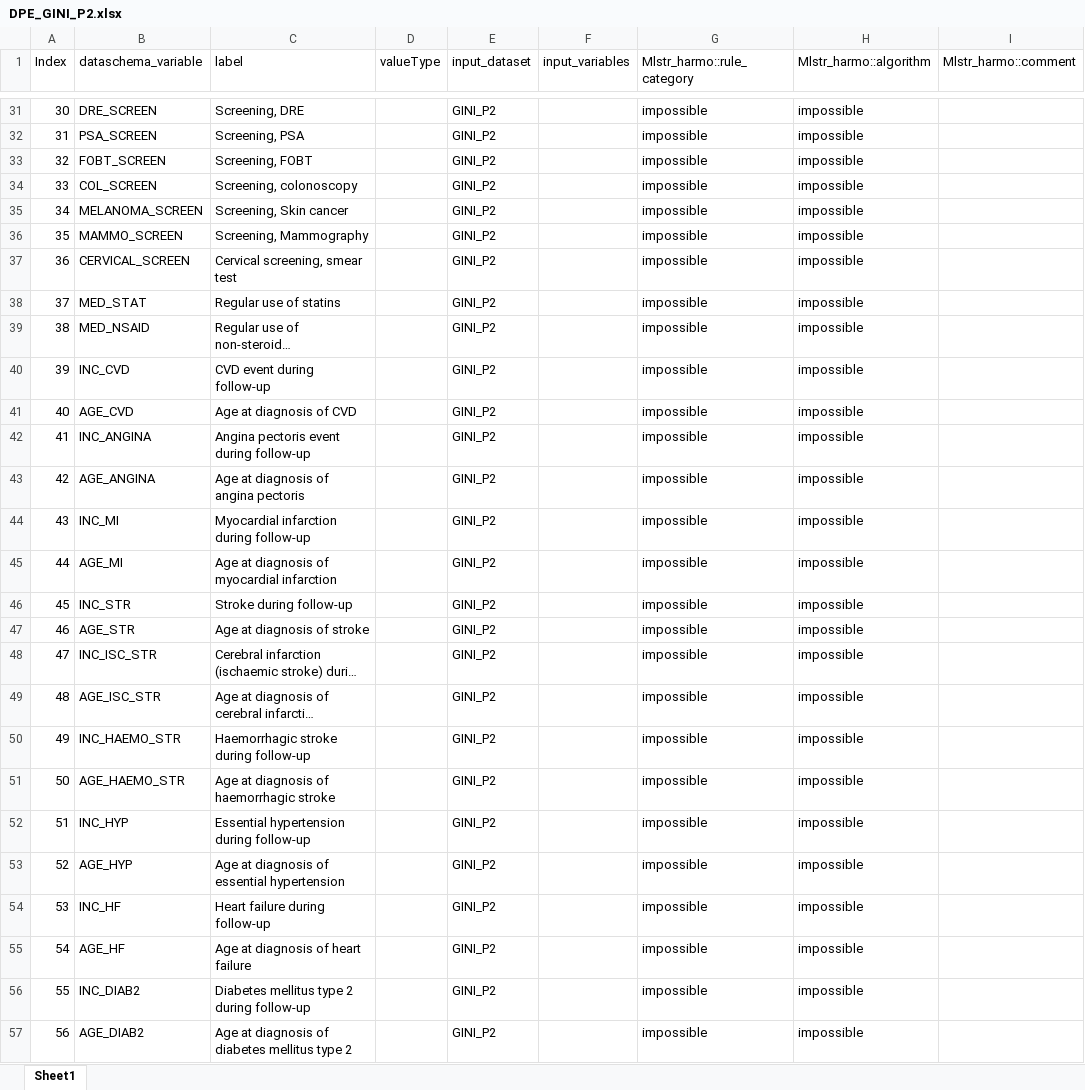
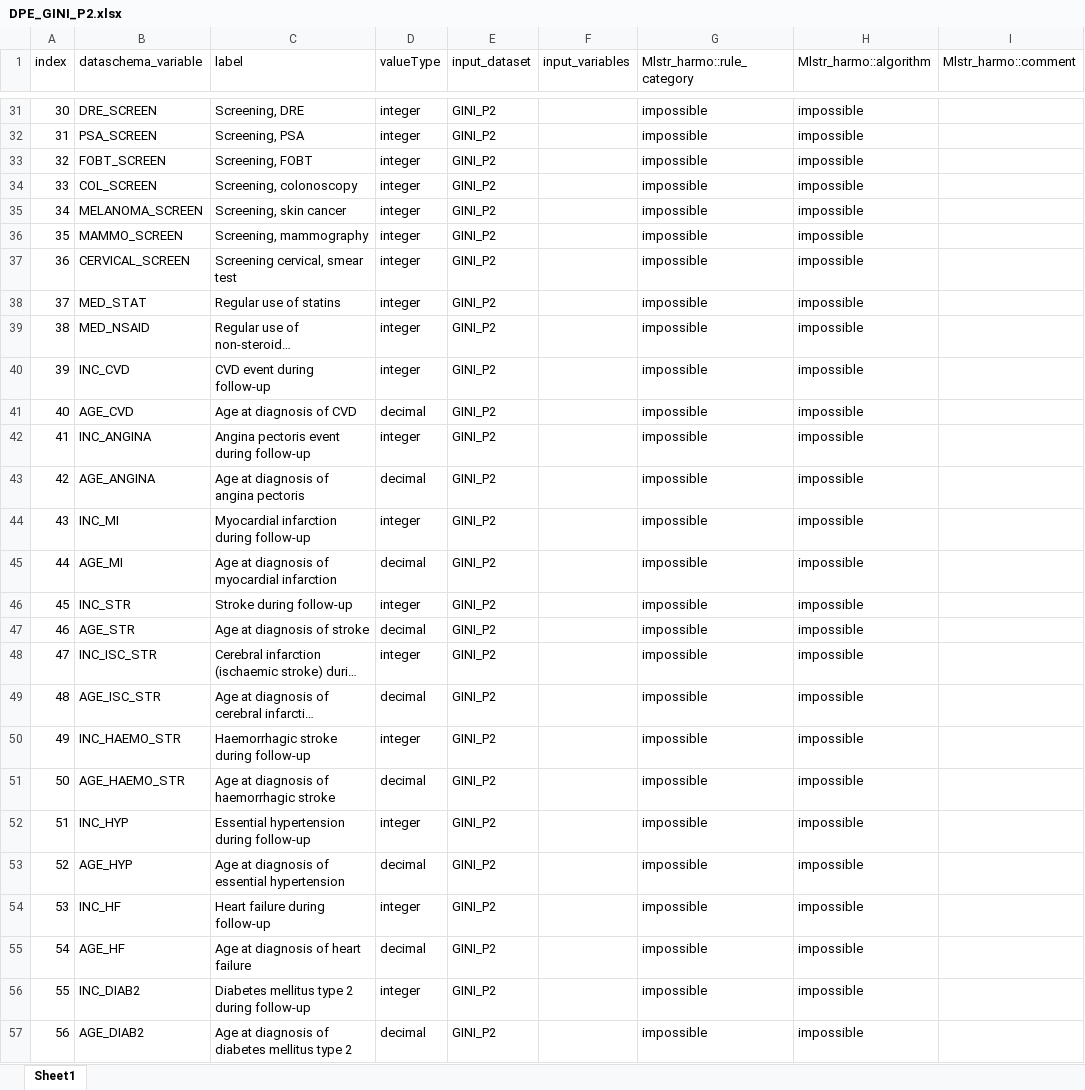
Before and after one commit to nfdi4health/use-cases-harmonisation, an Excel workbook: rmonize/data_proc_elem/DPE_GINI_P2.xlsx, sheet Sheet1, drawn as a sheet; only a part is shown, gaps mark what is left out; long unchanged cells end in …; values as stored, in another font and other column widths than the file's, no borders; the diff covers the shown part only; the diff names each change by its address in the sheet, - before the commit and + after, or states it on an @@ line.

Commit message:
DPE GINI P2 labels to match Dataschema and correction on REDMEAT status detail

```diff
--- a/rmonize/data_proc_elem/DPE_GINI_P2.xlsx (sheet Sheet1)
+++ b/rmonize/data_proc_elem/DPE_GINI_P2.xlsx (sheet Sheet1)
-A1: Index
+A1: index
-D31:D40 (valueType): (empty)
+D31:D40 (valueType): integer
-C35 (label): Screening, Skin cancer
+C35 (label): Screening, skin cancer
-C36 (label): Screening, Mammography
+C36 (label): Screening, mammography
-C37 (label): Cervical screening, smear test
+C37 (label): Screening cervical, smear test
-D41 (valueType): (empty)
+D41 (valueType): decimal
-D42 (valueType): (empty)
+D42 (valueType): integer
-D43 (valueType): (empty)
+D43 (valueType): decimal
-D44 (valueType): (empty)
+D44 (valueType): integer
-D45 (valueType): (empty)
+D45 (valueType): decimal
-D46 (valueType): (empty)
+D46 (valueType): integer
-D47 (valueType): (empty)
+D47 (valueType): decimal
-D48 (valueType): (empty)
+D48 (valueType): integer
-D49 (valueType): (empty)
+D49 (valueType): decimal
-D50 (valueType): (empty)
+D50 (valueType): integer
-D51 (valueType): (empty)
+D51 (valueType): decimal
-D52 (valueType): (empty)
+D52 (valueType): integer
-D53 (valueType): (empty)
+D53 (valueType): decimal
-D54 (valueType): (empty)
+D54 (valueType): integer
-D55 (valueType): (empty)
+D55 (valueType): decimal
-D56 (valueType): (empty)
+D56 (valueType): integer
-D57 (valueType): (empty)
+D57 (valueType): decimal
```
Also changed, not shown: 59 edited cells elsewhere in this sheet.
